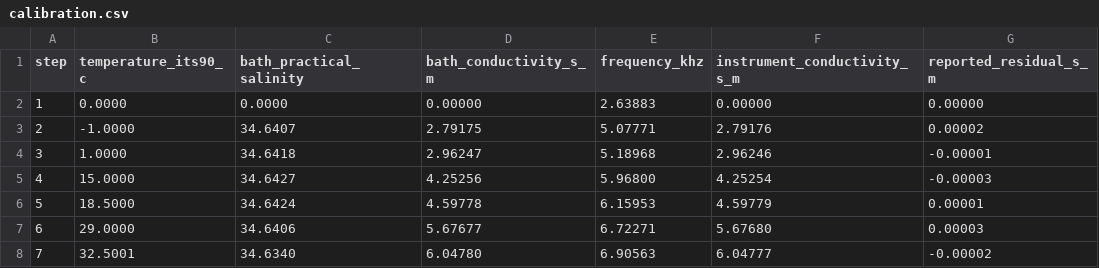
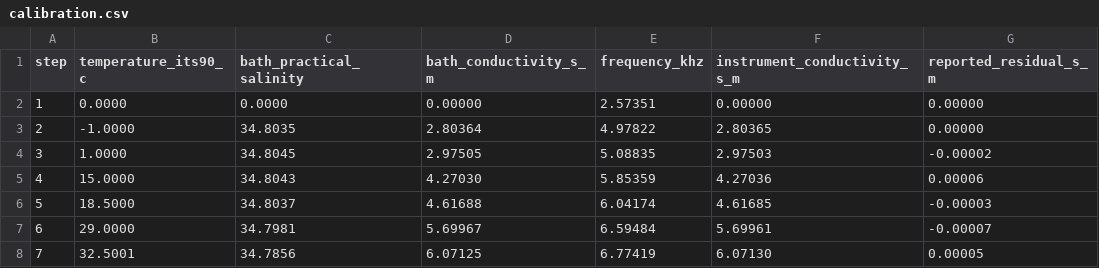
Before and after one commit to Duffynez/klimatologie, a CSV file: public/data/methods/conductometry/calibration.csv, drawn as a sheet.

```diff
--- a/public/data/methods/conductometry/calibration.csv
+++ b/public/data/methods/conductometry/calibration.csv
@@ -1,8 +1,8 @@
 step,temperature_its90_c,bath_practical_salinity,bath_conductivity_s_m,frequency_khz,instrument_conductivity_s_m,reported_residual_s_m
-1,0.0000,0.0000,0.00000,2.63883,0.00000,0.00000
-2,-1.0000,34.6407,2.79175,5.07771,2.79176,0.00002
-3,1.0000,34.6418,2.96247,5.18968,2.96246,-0.00001
-4,15.0000,34.6427,4.25256,5.96800,4.25254,-0.00003
-5,18.5000,34.6424,4.59778,6.15953,4.59779,0.00001
-6,29.0000,34.6406,5.67677,6.72271,5.67680,0.00003
-7,32.5001,34.6340,6.04780,6.90563,6.04777,-0.00002
+1,0.0000,0.0000,0.00000,2.57351,0.00000,0.00000
+2,-1.0000,34.8035,2.80364,4.97822,2.80365,0.00000
+3,1.0000,34.8045,2.97505,5.08835,2.97503,-0.00002
+4,15.0000,34.8043,4.27030,5.85359,4.27036,0.00006
+5,18.5000,34.8037,4.61688,6.04174,4.61685,-0.00003
+6,29.0000,34.7981,5.69967,6.59484,5.69961,-0.00007
+7,32.5001,34.7856,6.07125,6.77419,6.07130,0.00005
```
Also changed, not shown: 11 other files.
